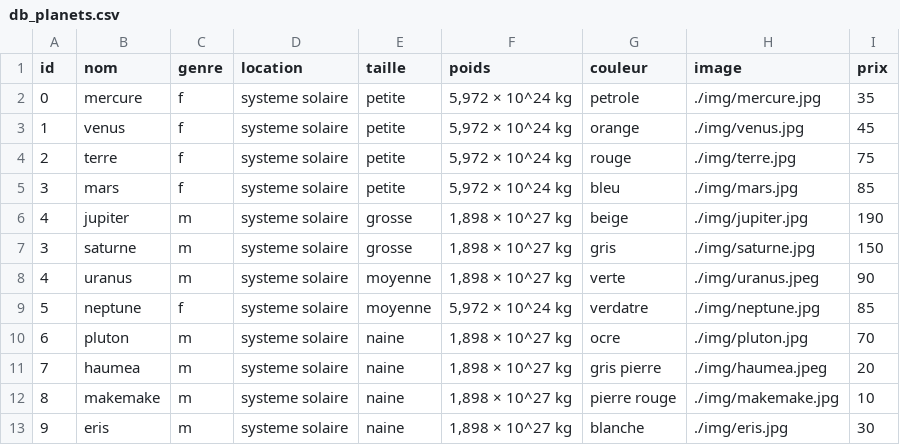
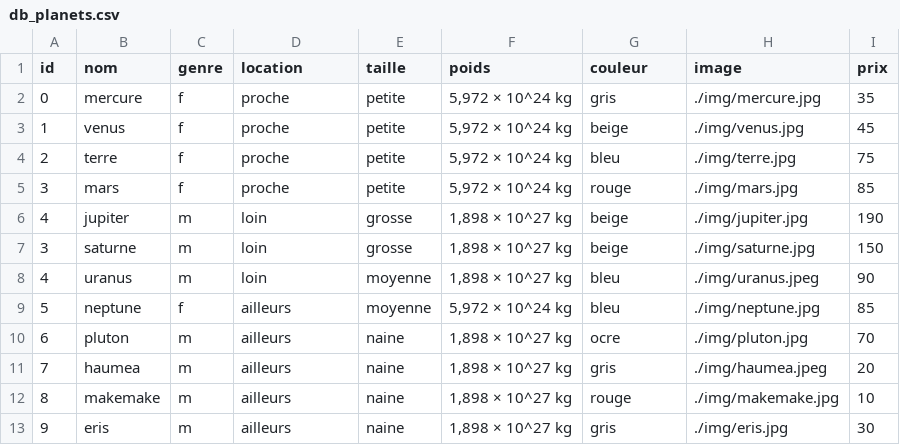
Before and after one commit to jefvannot/php_rush00, a CSV file: db/db_planets.csv, drawn as a sheet.

```diff
--- a/db/db_planets.csv
+++ b/db/db_planets.csv
@@ -1,13 +1,13 @@
 id;nom;genre;location;taille;poids;couleur;image;prix
-0;mercure;f;systeme solaire;petite;5,972 × 10^24 kg;petrole;./img/mercure.jpg;35
-1;venus;f;systeme solaire;petite;5,972 × 10^24 kg;orange;./img/venus.jpg;45
-2;terre;f;systeme solaire;petite;5,972 × 10^24 kg;rouge;./img/terre.jpg;75
-3;mars;f;systeme solaire;petite;5,972 × 10^24 kg;bleu;./img/mars.jpg;85
-4;jupiter;m;systeme solaire;grosse;1,898 × 10^27 kg;beige;./img/jupiter.jpg;190
-3;saturne;m;systeme solaire;grosse;1,898 × 10^27 kg;gris;./img/saturne.jpg;150
-4;uranus;m;systeme solaire;moyenne;1,898 × 10^27 kg;verte;./img/uranus.jpeg;90
-5;neptune;f;systeme solaire;moyenne;5,972 × 10^24 kg;verdatre;./img/neptune.jpg;85
-6;pluton;m;systeme solaire;naine;1,898 × 10^27 kg;ocre;./img/pluton.jpg;70
-7;haumea;m;systeme solaire;naine;1,898 × 10^27 kg;gris pierre;./img/haumea.jpeg;20
-8;makemake;m;systeme solaire;naine;1,898 × 10^27 kg;pierre rouge;./img/makemake.jpg;10
-9;eris;m;systeme solaire;naine;1,898 × 10^27 kg;blanche;./img/eris.jpg;30
+0;mercure;f;proche;petite;5,972 × 10^24 kg;gris;./img/mercure.jpg;35
+1;venus;f;proche;petite;5,972 × 10^24 kg;beige;./img/venus.jpg;45
+2;terre;f;proche;petite;5,972 × 10^24 kg;bleu;./img/terre.jpg;75
+3;mars;f;proche;petite;5,972 × 10^24 kg;rouge;./img/mars.jpg;85
+4;jupiter;m;loin;grosse;1,898 × 10^27 kg;beige;./img/jupiter.jpg;190
+3;saturne;m;loin;grosse;1,898 × 10^27 kg;beige;./img/saturne.jpg;150
+4;uranus;m;loin;moyenne;1,898 × 10^27 kg;bleu;./img/uranus.jpeg;90
+5;neptune;f;ailleurs;moyenne;5,972 × 10^24 kg;bleu;./img/neptune.jpg;85
+6;pluton;m;ailleurs;naine;1,898 × 10^27 kg;ocre;./img/pluton.jpg;70
+7;haumea;m;ailleurs;naine;1,898 × 10^27 kg;gris;./img/haumea.jpeg;20
+8;makemake;m;ailleurs;naine;1,898 × 10^27 kg;rouge;./img/makemake.jpg;10
+9;eris;m;ailleurs;naine;1,898 × 10^27 kg;gris;./img/eris.jpg;30
```
Also changed, not shown: 1 other file.
